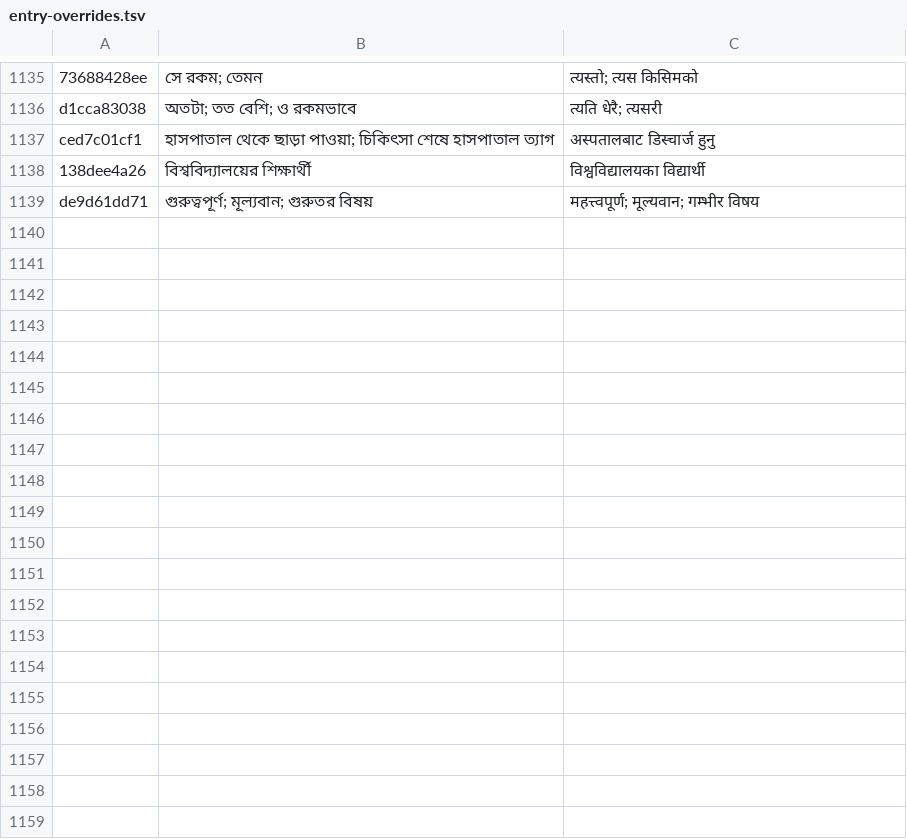
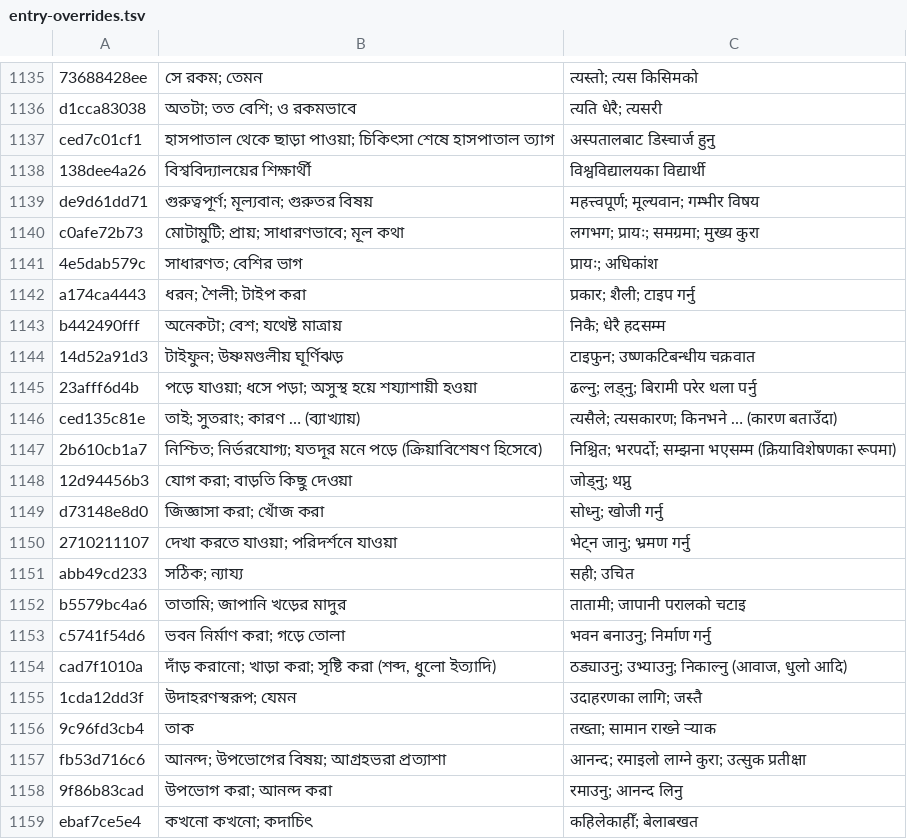
Before and after one commit to Mr04Nazmul/nihongo-path, a TSV file: translations/entry-overrides.tsv, drawn as a sheet; only a part is shown, gaps mark what is left out.

```diff
--- a/translations/entry-overrides.tsv
+++ b/translations/entry-overrides.tsv
@@ -1139 +1139,21 @@ ced7c01cf1	হাসপাতাল থেকে ছাড়া পাওয়া;
 de9d61dd71	গুরুত্বপূর্ণ; মূল্যবান; গুরুতর বিষয়	महत्त्वपूर्ण; मूल्यवान; गम्भीर विषय
+c0afe72b73	মোটামুটি; প্রায়; সাধারণভাবে; মূল কথা	लगभग; प्रायः; समग्रमा; मुख्य कुरा
+4e5dab579c	সাধারণত; বেশির ভাগ	प्रायः; अधिकांश
+a174ca4443	ধরন; শৈলী; টাইপ করা	प्रकार; शैली; टाइप गर्नु
+b442490fff	অনেকটা; বেশ; যথেষ্ট মাত্রায়	निकै; धेरै हदसम्म
+14d52a91d3	টাইফুন; উষ্ণমণ্ডলীয় ঘূর্ণিঝড়	टाइफुन; उष्णकटिबन्धीय चक्रवात
+23afff6d4b	পড়ে যাওয়া; ধসে পড়া; অসুস্থ হয়ে শয্যাশায়ী হওয়া	ढल्नु; लड्नु; बिरामी परेर थला पर्नु
+ced135c81e	তাই; সুতরাং; কারণ … (ব্যাখ্যায়)	त्यसैले; त्यसकारण; किनभने … (कारण बताउँदा)
+2b610cb1a7	নিশ্চিত; নির্ভরযোগ্য; যতদূর মনে পড়ে (ক্রিয়াবিশেষণ হিসেবে)	निश्चित; भरपर्दो; सम्झना भएसम्म (क्रियाविशेषणका रूपमा)
+12d94456b3	যোগ করা; বাড়তি কিছু দেওয়া	जोड्नु; थप्नु
+d73148e8d0	জিজ্ঞাসা করা; খোঁজ করা	सोध्नु; खोजी गर्नु
+2710211107	দেখা করতে যাওয়া; পরিদর্শনে যাওয়া	भेट्न जानु; भ्रमण गर्नु
+abb49cd233	সঠিক; ন্যায্য	सही; उचित
+b5579bc4a6	তাতামি; জাপানি খড়ের মাদুর	तातामी; जापानी परालको चटाइ
+c5741f54d6	ভবন নির্মাণ করা; গড়ে তোলা	भवन बनाउनु; निर्माण गर्नु
+cad7f1010a	দাঁড় করানো; খাড়া করা; সৃষ্টি করা (শব্দ, ধুলো ইত্যাদি)	ठड्याउनु; उभ्याउनु; निकाल्नु (आवाज, धुलो आदि)
+1cda12dd3f	উদাহরণস্বরূপ; যেমন	उदाहरणका लागि; जस्तै
+9c96fd3cb4	তাক	तख्ता; सामान राख्ने र्‍याक
+fb53d716c6	আনন্দ; উপভোগের বিষয়; আগ্রহভরা প্রত্যাশা	आनन्द; रमाइलो लाग्ने कुरा; उत्सुक प्रतीक्षा
+9f86b83cad	উপভোগ করা; আনন্দ করা	रमाउनु; आनन्द लिनु
+ebaf7ce5e4	কখনো কখনো; কদাচিৎ	कहिलेकाहीँ; बेलाबखत
```
Also changed, not shown: 5 other files.
